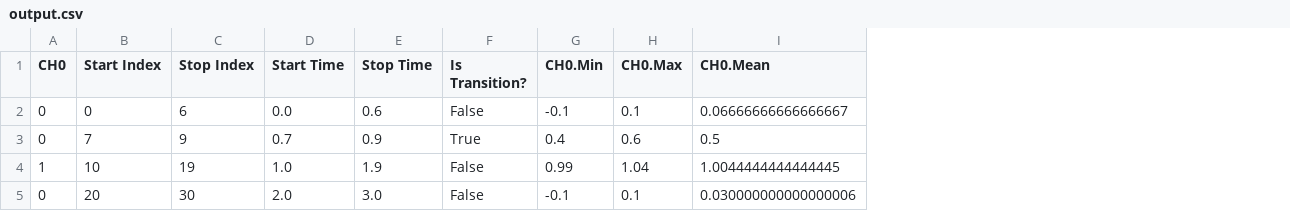
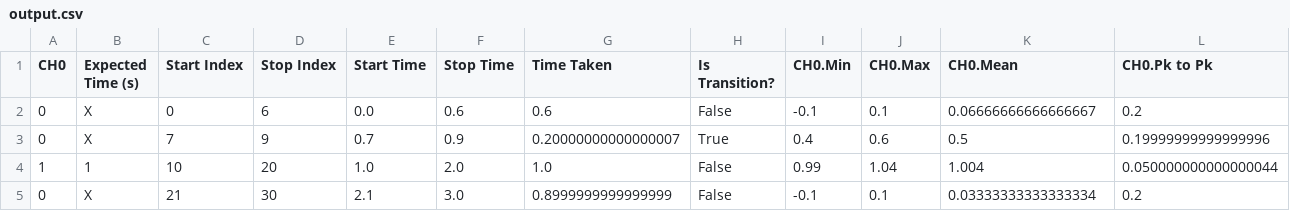
Before and after one commit to KarthikAbiram/Tarzan, a CSV file: sample/output.csv, drawn as a sheet; addresses are those after the commit; the diff names each change by its address in the sheet, - before the commit and + after, or states it on an @@ line.

Commit message:
Add meta fields to output file

```diff
--- a/sample/output.csv
+++ b/sample/output.csv
+column B (Expected Time (s)), rows 2-5: X | X | 1 | X
+column G (Time Taken), rows 2-5: 0.6 | 0.20000000000000007 | 1.0 | 0.8999999999999999
+column L (CH0.Pk to Pk), rows 2-5: 0.2 | 0.19999999999999996 | 0.050000000000000044 | 0.2
-D4 (Stop Index): 19
+D4 (Stop Index): 20
-F4 (Stop Time): 1.9
+F4 (Stop Time): 2.0
-K4 (CH0.Mean): 1.0044444444444445
+K4 (CH0.Mean): 1.004
-C5 (Start Index): 20
+C5 (Start Index): 21
-E5 (Start Time): 2.0
+E5 (Start Time): 2.1
-K5 (CH0.Mean): 0.030000000000000006
+K5 (CH0.Mean): 0.03333333333333334
```
Also changed, not shown: sample/input.csv, 1 other file.
